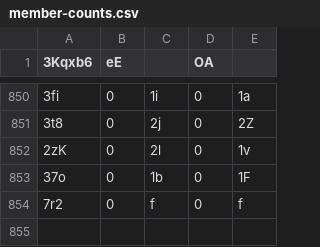
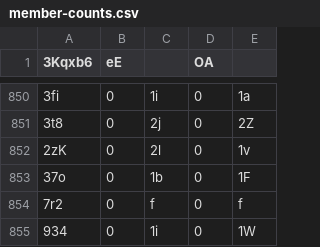
Before and after one commit to Naritulum/tracker, a CSV file: data/member-counts.csv, drawn as a sheet; only a part is shown, gaps mark what is left out; the diff names each change by its address in the sheet, - before the commit and + after, or states it on an @@ line.

```diff
--- a/data/member-counts.csv
+++ b/data/member-counts.csv
+row 855: 934 | 0 | 1i | 0 | 1W
```
